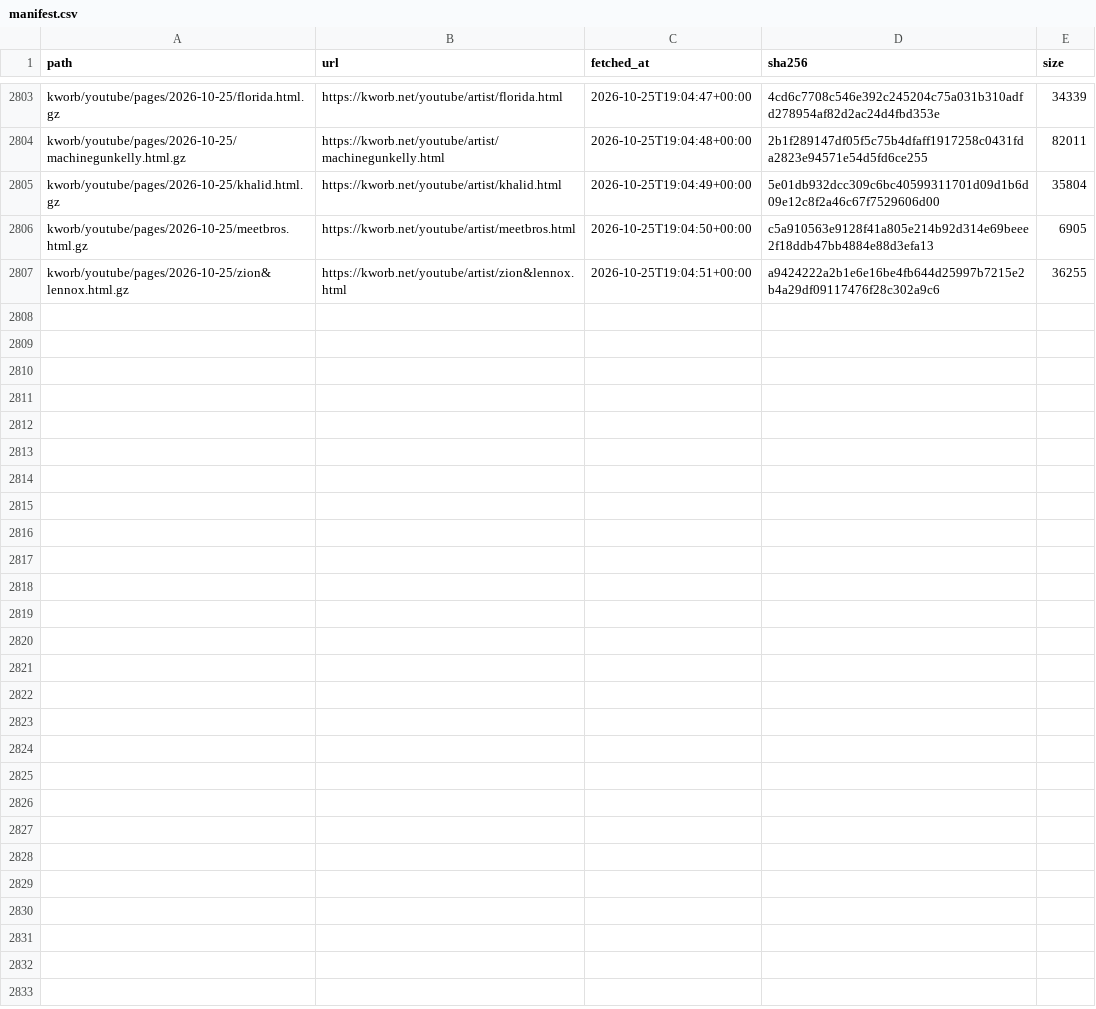
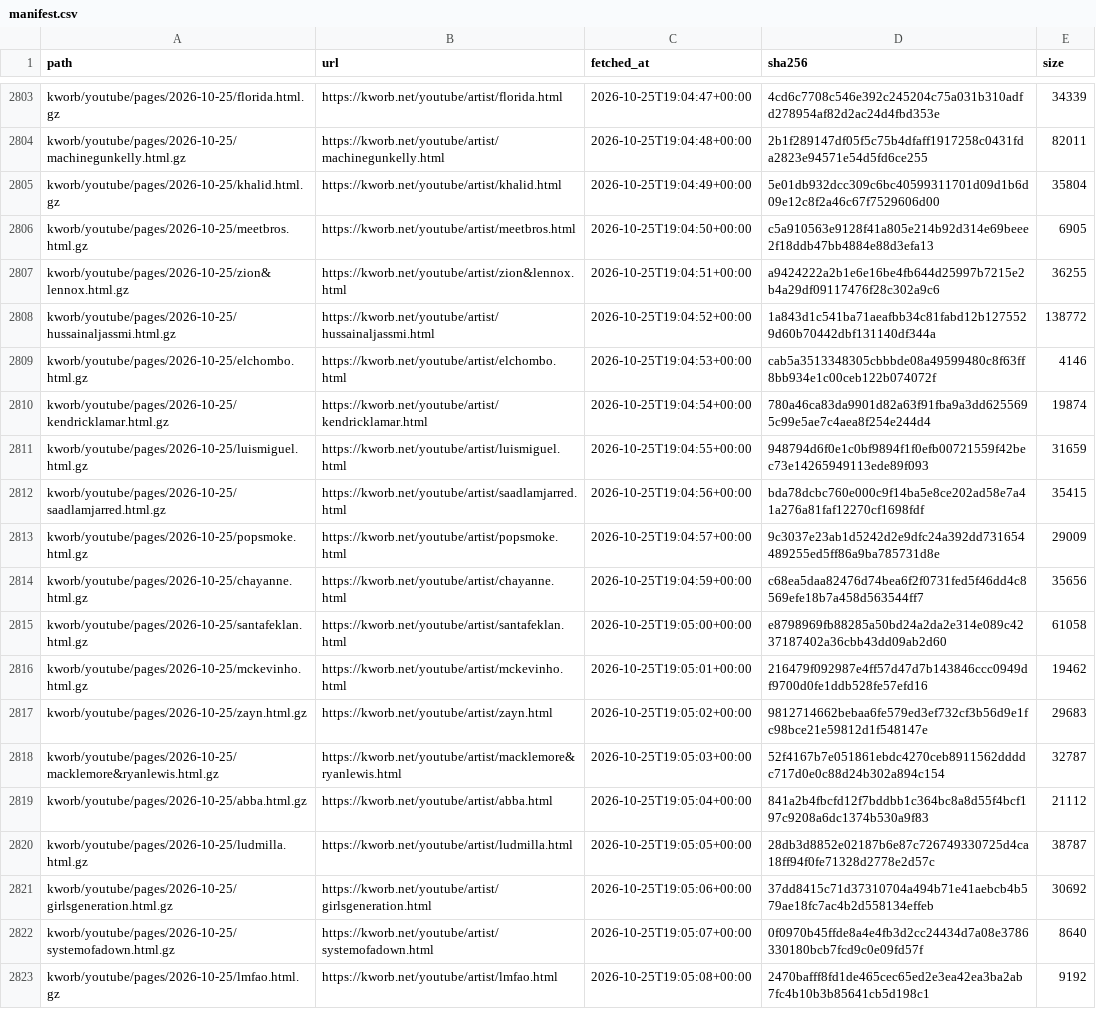
Before and after one commit to sverigeleague/Music, a CSV file: raw/manifest.csv, drawn as a sheet; only a part is shown, gaps mark what is left out; the diff names each change by its address in the sheet, - before the commit and + after, or states it on an @@ line.

```diff
--- a/raw/manifest.csv
+++ b/raw/manifest.csv
+row 2808: kworb/youtube/pages/2026-10-25/hussainaljassmi.html.gz | https://kworb.net/youtube/artist/hussainaljassmi.html | 2026-10-25T19:04:52+00:00 | 1a843d1c541ba71aeafbb34c81fabd12b1275529d60b70442dbf131140df344a | 138772
+row 2809: kworb/youtube/pages/2026-10-25/elchombo.html.gz | https://kworb.net/youtube/artist/elchombo.html | 2026-10-25T19:04:53+00:00 | cab5a3513348305cbbbde08a49599480c8f63ff8bb934e1c00ceb122b074072f | 4146
+row 2810: kworb/youtube/pages/2026-10-25/kendricklamar.html.gz | https://kworb.net/youtube/artist/kendricklamar.html | 2026-10-25T19:04:54+00:00 | 780a46ca83da9901d82a63f91fba9a3dd6255695c99e5ae7c4aea8f254e244d4 | 19874
+row 2811: kworb/youtube/pages/2026-10-25/luismiguel.html.gz | https://kworb.net/youtube/artist/luismiguel.html | 2026-10-25T19:04:55+00:00 | 948794d6f0e1c0bf9894f1f0efb00721559f42bec73e14265949113ede89f093 | 31659
+row 2812: kworb/youtube/pages/2026-10-25/saadlamjarred.html.gz | https://kworb.net/youtube/artist/saadlamjarred.html | 2026-10-25T19:04:56+00:00 | bda78dcbc760e000c9f14ba5e8ce202ad58e7a41a276a81faf12270cf1698fdf | 35415
+row 2813: kworb/youtube/pages/2026-10-25/popsmoke.html.gz | https://kworb.net/youtube/artist/popsmoke.html | 2026-10-25T19:04:57+00:00 | 9c3037e23ab1d5242d2e9dfc24a392dd731654489255ed5ff86a9ba785731d8e | 29009
+row 2814: kworb/youtube/pages/2026-10-25/chayanne.html.gz | https://kworb.net/youtube/artist/chayanne.html | 2026-10-25T19:04:59+00:00 | c68ea5daa82476d74bea6f2f0731fed5f46dd4c8569efe18b7a458d563544ff7 | 35656
+row 2815: kworb/youtube/pages/2026-10-25/santafeklan.html.gz | https://kworb.net/youtube/artist/santafeklan.html | 2026-10-25T19:05:00+00:00 | e8798969fb88285a50bd24a2da2e314e089c4237187402a36cbb43dd09ab2d60 | 61058
+row 2816: kworb/youtube/pages/2026-10-25/mckevinho.html.gz | https://kworb.net/youtube/artist/mckevinho.html | 2026-10-25T19:05:01+00:00 | 216479f092987e4ff57d47d7b143846ccc0949df9700d0fe1ddb528fe57efd16 | 19462
+row 2817: kworb/youtube/pages/2026-10-25/zayn.html.gz | https://kworb.net/youtube/artist/zayn.html | 2026-10-25T19:05:02+00:00 | 9812714662bebaa6fe579ed3ef732cf3b56d9e1fc98bce21e59812d1f548147e | 29683
+row 2818: kworb/youtube/pages/2026-10-25/macklemore&ryanlewis.html.gz | https://kworb.net/youtube/artist/macklemore&ryanlewis.html | 2026-10-25T19:05:03+00:00 | 52f4167b7e051861ebdc4270ceb8911562ddddc717d0e0c88d24b302a894c154 | 32787
+row 2819: kworb/youtube/pages/2026-10-25/abba.html.gz | https://kworb.net/youtube/artist/abba.html | 2026-10-25T19:05:04+00:00 | 841a2b4fbcfd12f7bddbb1c364bc8a8d55f4bcf197c9208a6dc1374b530a9f83 | 21112
+row 2820: kworb/youtube/pages/2026-10-25/ludmilla.html.gz | https://kworb.net/youtube/artist/ludmilla.html | 2026-10-25T19:05:05+00:00 | 28db3d8852e02187b6e87c726749330725d4ca18ff94f0fe71328d2778e2d57c | 38787
+row 2821: kworb/youtube/pages/2026-10-25/girlsgeneration.html.gz | https://kworb.net/youtube/artist/girlsgeneration.html | 2026-10-25T19:05:06+00:00 | 37dd8415c71d37310704a494b71e41aebcb4b579ae18fc7ac4b2d558134effeb | 30692
+row 2822: kworb/youtube/pages/2026-10-25/systemofadown.html.gz | https://kworb.net/youtube/artist/systemofadown.html | 2026-10-25T19:05:07+00:00 | 0f0970b45ffde8a4e4fb3d2cc24434d7a08e3786330180bcb7fcd9c0e09fd57f | 8640
+row 2823: kworb/youtube/pages/2026-10-25/lmfao.html.gz | https://kworb.net/youtube/artist/lmfao.html | 2026-10-25T19:05:08+00:00 | 2470bafff8fd1de465cec65ed2e3ea42ea3ba2ab7fc4b10b3b85641cb5d198c1 | 9192
```
Also changed, not shown: data/musicbrainz_youtube.csv, 16 other files.
